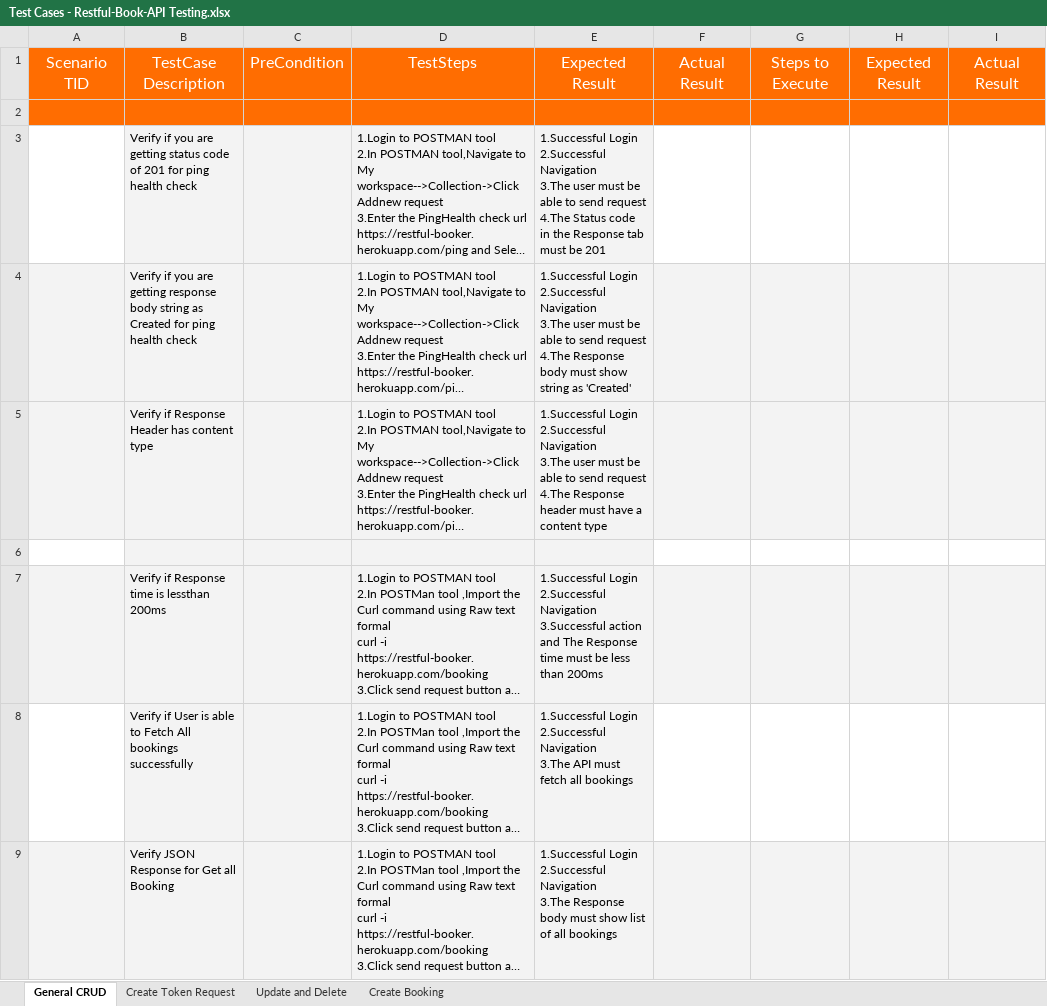
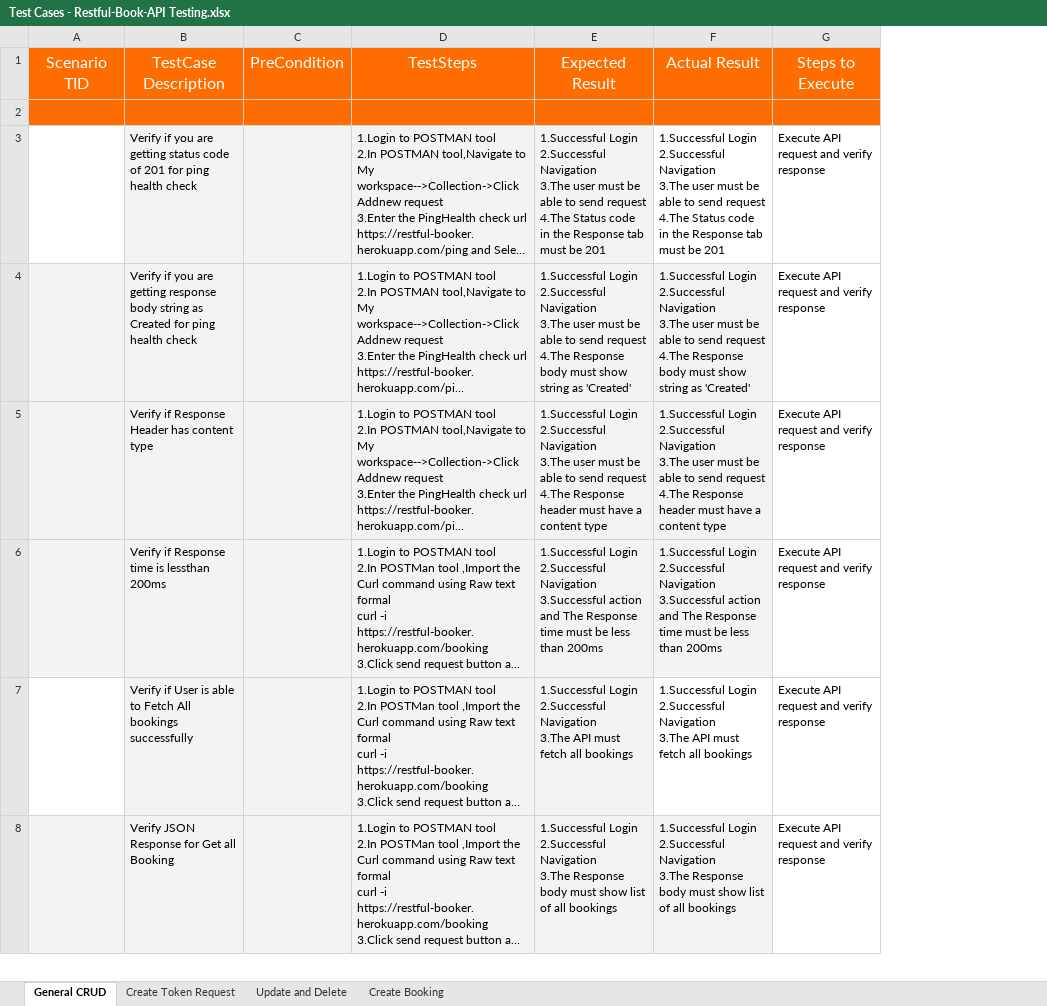
Before and after one commit to Niroj-t/Restful-Book-API-Testing, an Excel workbook: Test Cases - Restful-Book-API Testing.xlsx, sheet General CRUD, drawn as a sheet; only a part is shown; long unchanged cells end in …; values as stored, in another font and other column widths than the file's, no borders; removed rows and columns are numbered as before the commit, all else as after; ↵ is a line break in a cell; the diff covers the shown part only; the diff names each change by its address in the sheet, - before the commit and + after, or states it on an @@ line.

```diff
--- a/Test Cases - Restful-Book-API Testing.xlsx (sheet General CRUD)
+++ b/Test Cases - Restful-Book-API Testing.xlsx (sheet General CRUD)
-column F, row 1: Actual Result
-column G, row 1: Steps to Execute
-column H, row 1: Expected Result
-column I, row 1: Actual Result
+column F, rows 1-8: Actual Result |  | 1.Successful Login ↵ 2.Successful Navigation ↵ 3.The user must be able to send request ↵ 4.The Status code in the Response tab must be 201 | 1.Successful Login ↵ 2.Successful Navigation ↵ 3.The user must be able to send request ↵ 4.The Response body must show string as 'Created' | 1.Successful Login ↵ 2.Successful Navigation ↵ 3.The user must be able to send request ↵ 4.The Response header must have a content type | 1.Successful Login ↵ 2.Successful Navigation ↵ 3.Successful action and The Response time must be less than 200ms | 1.Successful Login ↵ 2.Successful Navigation ↵ 3.The API must fetch all bookings | 1.Successful Login ↵ 2.Successful Navigation ↵ 3.The Response body must show list of all bookings
+column G, rows 1-8: Steps to Execute |  | Execute API request and verify response | Execute API request and verify response | Execute API request and verify response | Execute API request and verify response | Execute API request and verify response | Execute API request and verify response
-row 6: (empty)
```
Also changed, not shown: 6 removed rows elsewhere in this sheet.
